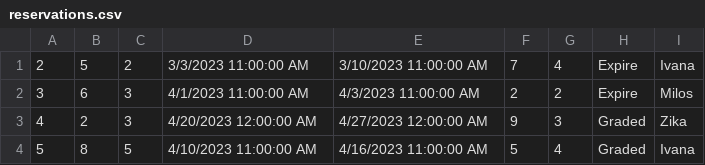
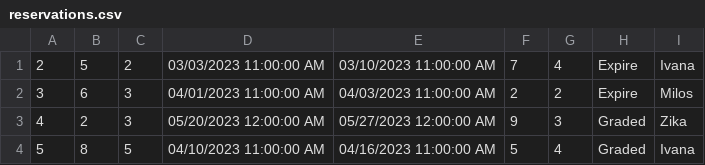
Before and after one commit to teodorazunic/SIMS, a CSV file: SIMS-Initial-Project-main/InitialProject/InitialProject/Resources/Data/reservations.csv, drawn as a sheet.

```diff
--- a/SIMS-Initial-Project-main/InitialProject/InitialProject/Resources/Data/reservations.csv
+++ b/SIMS-Initial-Project-main/InitialProject/InitialProject/Resources/Data/reservations.csv
@@ -1,4 +1,4 @@
-2|5|2|3/3/2023 11:00:00 AM|3/10/2023 11:00:00 AM|7|4|Expire|Ivana
-3|6|3|4/1/2023 11:00:00 AM|4/3/2023 11:00:00 AM|2|2|Expire|Milos
-4|2|3|4/20/2023 12:00:00 AM|4/27/2023 12:00:00 AM|9|3|Graded|Zika
-5|8|5|4/10/2023 11:00:00 AM|4/16/2023 11:00:00 AM|5|4|Graded|Ivana
+2|5|2|03/03/2023 11:00:00 AM|03/10/2023 11:00:00 AM|7|4|Expire|Ivana
+3|6|3|04/01/2023 11:00:00 AM|04/03/2023 11:00:00 AM|2|2|Expire|Milos
+4|2|3|05/20/2023 12:00:00 AM|05/27/2023 12:00:00 AM|9|3|Graded|Zika
+5|8|5|04/10/2023 11:00:00 AM|04/16/2023 11:00:00 AM|5|4|Graded|Ivana
```
Also changed, not shown: SIMS-Initial-Project-main/InitialProject/InitialProject/Resources/Data/accommodations.csv, SIMS-Initial-Project-main/InitialProject/InitialProject/Resources/Data/movingrequests.csv, 13 other files.
